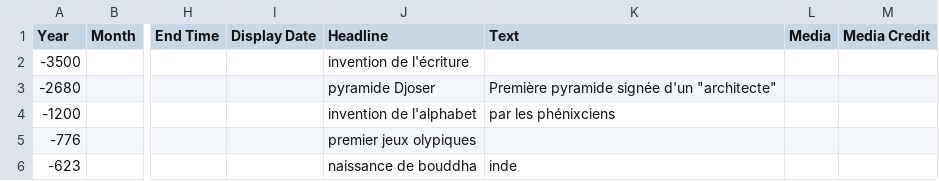
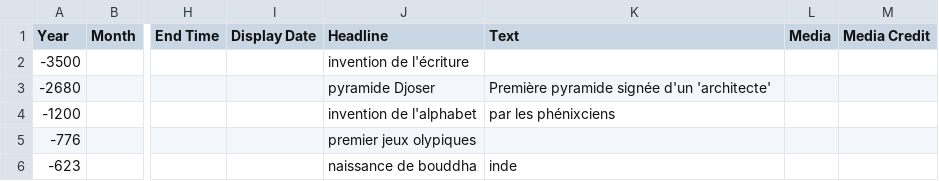
Before and after one commit to ines0011/frise, a CSV file: Official TimelineJS3 Template.csv, drawn as a sheet; only a part is shown, gaps mark what is left out; the diff names each change by its address in the sheet, - before the commit and + after, or states it on an @@ line.

Commit message:
Update Official TimelineJS3 Template.csv

```diff
--- a/Official TimelineJS3 Template.csv
+++ b/Official TimelineJS3 Template.csv
-K3 (Text): Première pyramide signée d'un "architecte"
+K3 (Text): Première pyramide signée d'un 'architecte'
```
